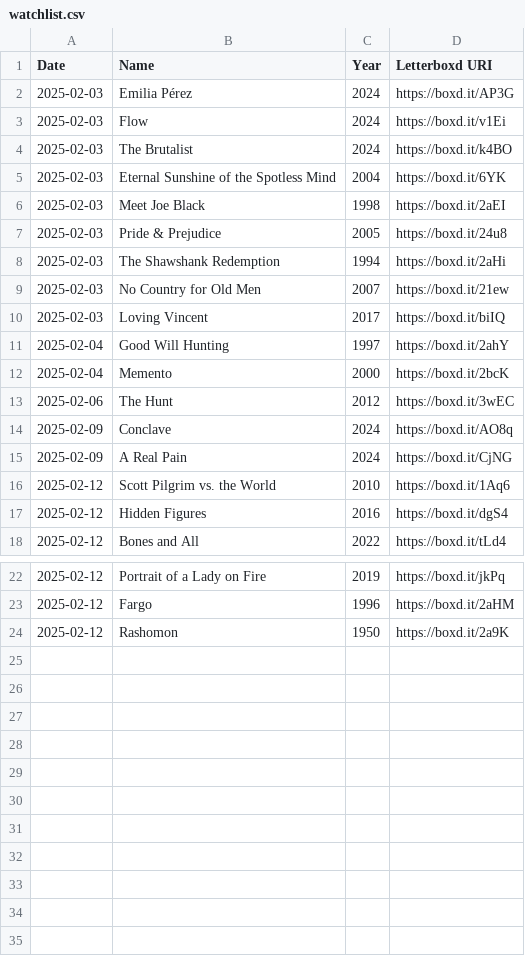
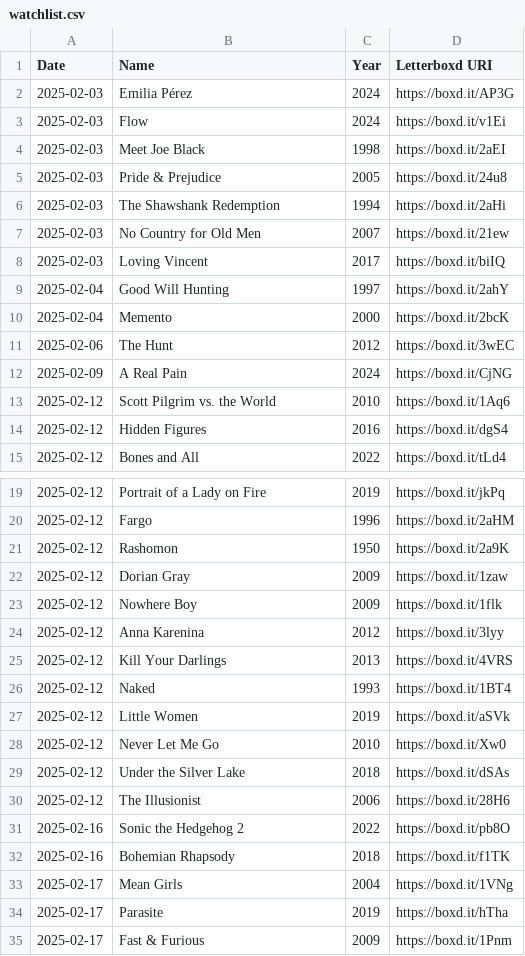
Before and after one commit to clemchataigner/roulette-film, a CSV file: RouletteFilms/Data/Lucie/watchlist.csv, drawn as a sheet; only a part is shown, gaps mark what is left out; removed rows and columns are numbered as before the commit, all else as after; the diff names each change by its address in the sheet, - before the commit and + after, or states it on an @@ line.

Commit message:
Update des datas de tt le monde sauf déclan

```diff
--- a/RouletteFilms/Data/Lucie/watchlist.csv
+++ b/RouletteFilms/Data/Lucie/watchlist.csv
-row 4: 2025-02-03 | The Brutalist | 2024 | https://boxd.it/k4BO
-row 5: 2025-02-03 | Eternal Sunshine of the Spotless Mind | 2004 | https://boxd.it/6YK
-row 14: 2025-02-09 | Conclave | 2024 | https://boxd.it/AO8q
+row 22: 2025-02-12 | Dorian Gray | 2009 | https://boxd.it/1zaw
+row 23: 2025-02-12 | Nowhere Boy | 2009 | https://boxd.it/1flk
+row 24: 2025-02-12 | Anna Karenina | 2012 | https://boxd.it/3lyy
+row 25: 2025-02-12 | Kill Your Darlings | 2013 | https://boxd.it/4VRS
+row 26: 2025-02-12 | Naked | 1993 | https://boxd.it/1BT4
+row 27: 2025-02-12 | Little Women | 2019 | https://boxd.it/aSVk
+row 28: 2025-02-12 | Never Let Me Go | 2010 | https://boxd.it/Xw0
+row 29: 2025-02-12 | Under the Silver Lake | 2018 | https://boxd.it/dSAs
+row 30: 2025-02-12 | The Illusionist | 2006 | https://boxd.it/28H6
+row 31: 2025-02-16 | Sonic the Hedgehog 2 | 2022 | https://boxd.it/pb8O
+row 32: 2025-02-16 | Bohemian Rhapsody | 2018 | https://boxd.it/f1TK
+row 33: 2025-02-17 | Mean Girls | 2004 | https://boxd.it/1VNg
+row 34: 2025-02-17 | Parasite | 2019 | https://boxd.it/hTha
+row 35: 2025-02-17 | Fast & Furious | 2009 | https://boxd.it/1Pnm
```
Also changed, not shown: RouletteFilms/Data/Clément/watched.csv, RouletteFilms/Data/Clément/watchlist.csv, 3 other files.
